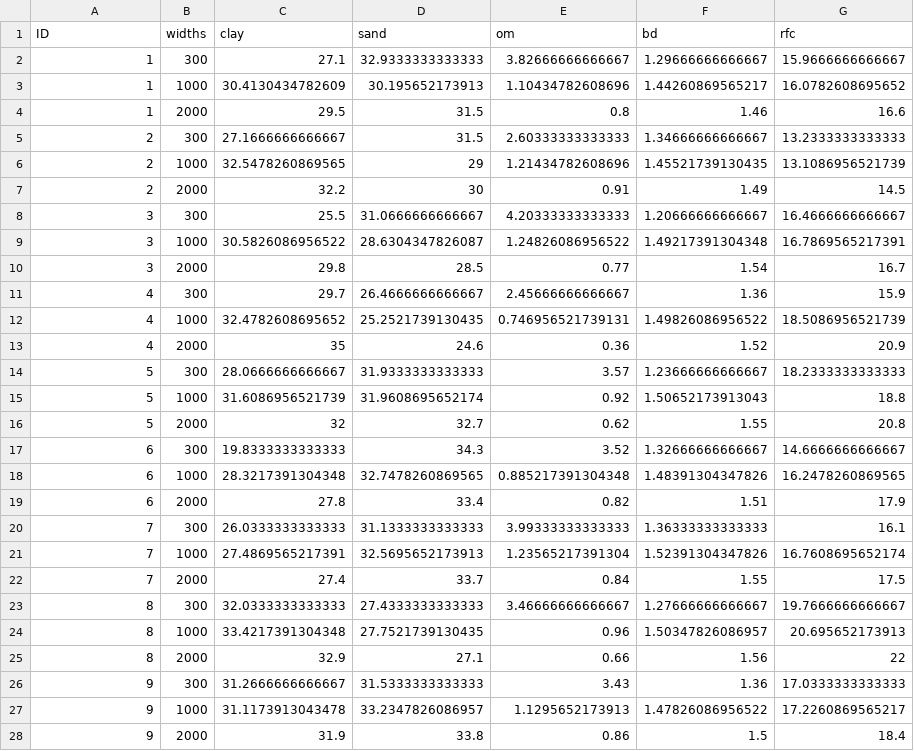
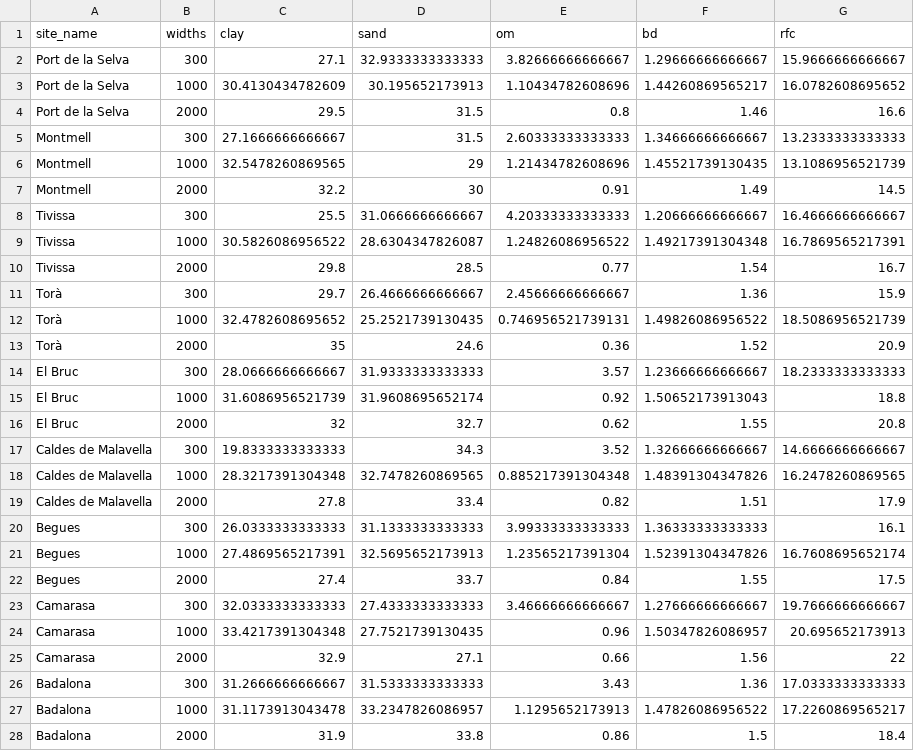
Before and after one commit to emf-creaf/LFMC_FR_CAT, a CSV file: data/SOIL_DATA.csv, drawn as a sheet; only a part is shown; the diff covers the shown part only.

```diff
--- a/data/SOIL_DATA.csv
+++ b/data/SOIL_DATA.csv
@@ -1,28 +1,28 @@
-"ID","widths","clay","sand","om","bd","rfc"
-1,300,27.1,32.9333333333333,3.82666666666667,1.29666666666667,15.9666666666667
-1,1000,30.4130434782609,30.195652173913,1.10434782608696,1.44260869565217,16.0782608695652
-1,2000,29.5,31.5,0.8,1.46,16.6
-2,300,27.1666666666667,31.5,2.60333333333333,1.34666666666667,13.2333333333333
-2,1000,32.5478260869565,29,1.21434782608696,1.45521739130435,13.1086956521739
-2,2000,32.2,30,0.91,1.49,14.5
-3,300,25.5,31.0666666666667,4.20333333333333,1.20666666666667,16.4666666666667
-3,1000,30.5826086956522,28.6304347826087,1.24826086956522,1.49217391304348,16.7869565217391
-3,2000,29.8,28.5,0.77,1.54,16.7
-4,300,29.7,26.4666666666667,2.45666666666667,1.36,15.9
-4,1000,32.4782608695652,25.2521739130435,0.746956521739131,1.49826086956522,18.5086956521739
-4,2000,35,24.6,0.36,1.52,20.9
-5,300,28.0666666666667,31.9333333333333,3.57,1.23666666666667,18.2333333333333
-5,1000,31.6086956521739,31.9608695652174,0.92,1.50652173913043,18.8
-5,2000,32,32.7,0.62,1.55,20.8
-6,300,19.8333333333333,34.3,3.52,1.32666666666667,14.6666666666667
-6,1000,28.3217391304348,32.7478260869565,0.885217391304348,1.48391304347826,16.2478260869565
-6,2000,27.8,33.4,0.82,1.51,17.9
-7,300,26.0333333333333,31.1333333333333,3.99333333333333,1.36333333333333,16.1
-7,1000,27.4869565217391,32.5695652173913,1.23565217391304,1.52391304347826,16.7608695652174
-7,2000,27.4,33.7,0.84,1.55,17.5
-8,300,32.0333333333333,27.4333333333333,3.46666666666667,1.27666666666667,19.7666666666667
-8,1000,33.4217391304348,27.7521739130435,0.96,1.50347826086957,20.695652173913
-8,2000,32.9,27.1,0.66,1.56,22
-9,300,31.2666666666667,31.5333333333333,3.43,1.36,17.0333333333333
-9,1000,31.1173913043478,33.2347826086957,1.1295652173913,1.47826086956522,17.2260869565217
-9,2000,31.9,33.8,0.86,1.5,18.4
+"site_name","widths","clay","sand","om","bd","rfc"
+"Port de la Selva",300,27.1,32.9333333333333,3.82666666666667,1.29666666666667,15.9666666666667
+"Port de la Selva",1000,30.4130434782609,30.195652173913,1.10434782608696,1.44260869565217,16.0782608695652
+"Port de la Selva",2000,29.5,31.5,0.8,1.46,16.6
+"Montmell",300,27.1666666666667,31.5,2.60333333333333,1.34666666666667,13.2333333333333
+"Montmell",1000,32.5478260869565,29,1.21434782608696,1.45521739130435,13.1086956521739
+"Montmell",2000,32.2,30,0.91,1.49,14.5
+"Tivissa",300,25.5,31.0666666666667,4.20333333333333,1.20666666666667,16.4666666666667
+"Tivissa",1000,30.5826086956522,28.6304347826087,1.24826086956522,1.49217391304348,16.7869565217391
+"Tivissa",2000,29.8,28.5,0.77,1.54,16.7
+"Torà",300,29.7,26.4666666666667,2.45666666666667,1.36,15.9
+"Torà",1000,32.4782608695652,25.2521739130435,0.746956521739131,1.49826086956522,18.5086956521739
+"Torà",2000,35,24.6,0.36,1.52,20.9
+"El Bruc",300,28.0666666666667,31.9333333333333,3.57,1.23666666666667,18.2333333333333
+"El Bruc",1000,31.6086956521739,31.9608695652174,0.92,1.50652173913043,18.8
+"El Bruc",2000,32,32.7,0.62,1.55,20.8
+"Caldes de Malavella",300,19.8333333333333,34.3,3.52,1.32666666666667,14.6666666666667
+"Caldes de Malavella",1000,28.3217391304348,32.7478260869565,0.885217391304348,1.48391304347826,16.2478260869565
+"Caldes de Malavella",2000,27.8,33.4,0.82,1.51,17.9
+"Begues",300,26.0333333333333,31.1333333333333,3.99333333333333,1.36333333333333,16.1
+"Begues",1000,27.4869565217391,32.5695652173913,1.23565217391304,1.52391304347826,16.7608695652174
+"Begues",2000,27.4,33.7,0.84,1.55,17.5
+"Camarasa",300,32.0333333333333,27.4333333333333,3.46666666666667,1.27666666666667,19.7666666666667
+"Camarasa",1000,33.4217391304348,27.7521739130435,0.96,1.50347826086957,20.695652173913
+"Camarasa",2000,32.9,27.1,0.66,1.56,22
+"Badalona",300,31.2666666666667,31.5333333333333,3.43,1.36,17.0333333333333
+"Badalona",1000,31.1173913043478,33.2347826086957,1.1295652173913,1.47826086956522,17.2260869565217
+"Badalona",2000,31.9,33.8,0.86,1.5,18.4
```
Also changed, not shown: 93 edited cells elsewhere in this file, 14 other files.
